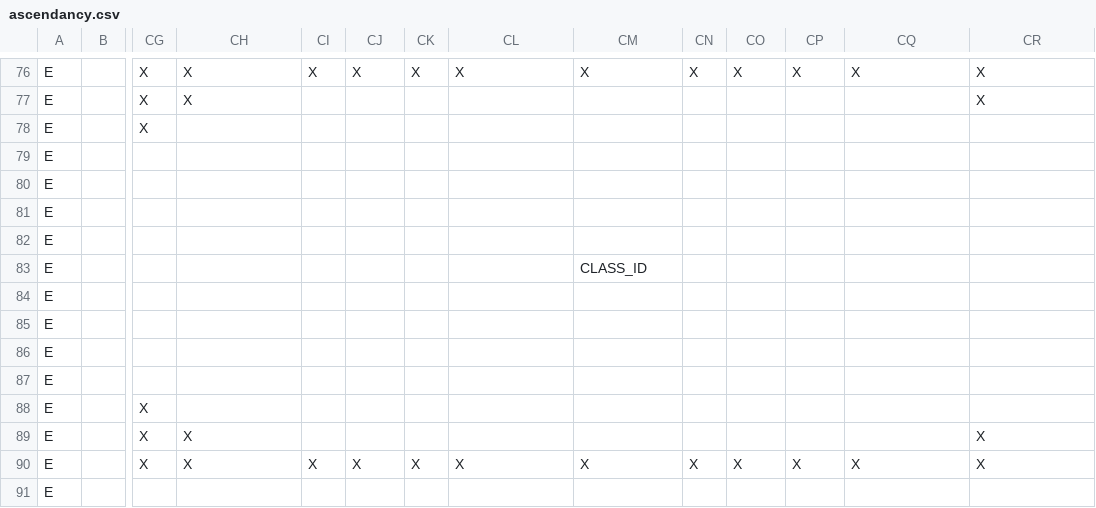
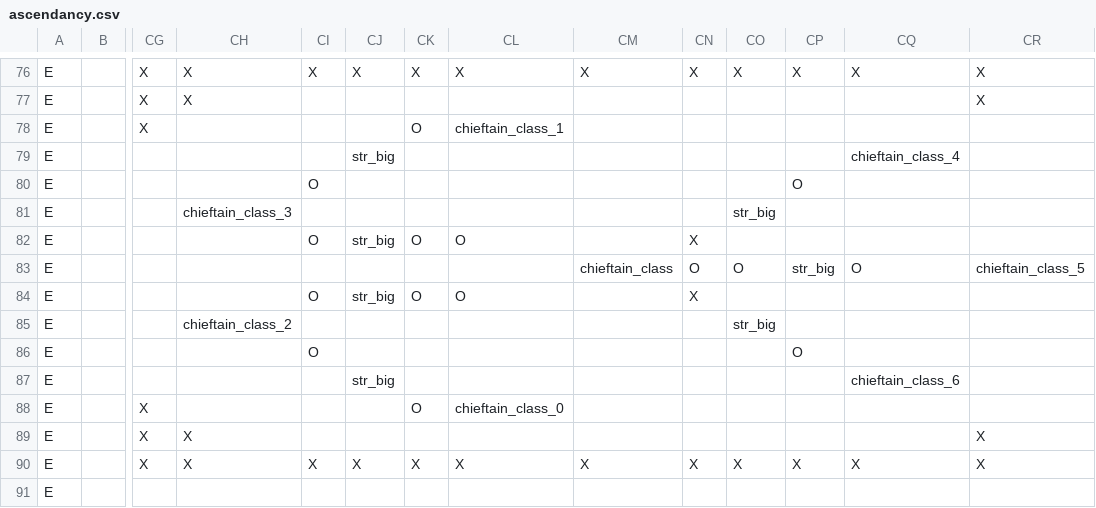
Before and after one commit to RobertSkalko/Mine-And-Slash-Rework, a CSV file: src/main/resources/data/mmorpg/mmorpg_talent_tree/ascendancy_maker/ascendancy.csv, drawn as a sheet; only a part is shown, gaps mark what is left out; the diff names each change by its address in the sheet, - before the commit and + after, or states it on an @@ line.

```diff
--- a/src/main/resources/data/mmorpg/mmorpg_talent_tree/ascendancy_maker/ascendancy.csv
+++ b/src/main/resources/data/mmorpg/mmorpg_talent_tree/ascendancy_maker/ascendancy.csv
-CK78: (empty)
+CK78: O
-CL78: (empty)
+CL78: chieftain_class_1
-CJ79: (empty)
+CJ79: str_big
-CQ79: (empty)
+CQ79: chieftain_class_4
-CI80: (empty)
+CI80: O
-CP80: (empty)
+CP80: O
-CH81: (empty)
+CH81: chieftain_class_3
-CO81: (empty)
+CO81: str_big
-CI82: (empty)
+CI82: O
-CJ82: (empty)
+CJ82: str_big
-CK82: (empty)
+CK82: O
-CL82: (empty)
+CL82: O
-CN82: (empty)
+CN82: X
-CM83: CLASS_ID
+CM83: chieftain_class
-CN83: (empty)
+CN83: O
-CO83: (empty)
+CO83: O
-CP83: (empty)
+CP83: str_big
-CQ83: (empty)
+CQ83: O
-CR83: (empty)
+CR83: chieftain_class_5
-CI84: (empty)
+CI84: O
-CJ84: (empty)
+CJ84: str_big
-CK84: (empty)
+CK84: O
-CL84: (empty)
+CL84: O
-CN84: (empty)
+CN84: X
-CH85: (empty)
+CH85: chieftain_class_2
-CO85: (empty)
+CO85: str_big
-CI86: (empty)
+CI86: O
-CP86: (empty)
+CP86: O
-CJ87: (empty)
+CJ87: str_big
-CQ87: (empty)
+CQ87: chieftain_class_6
-CK88: (empty)
+CK88: O
-CL88: (empty)
+CL88: chieftain_class_0
```
Also changed, not shown: 28 other files.
